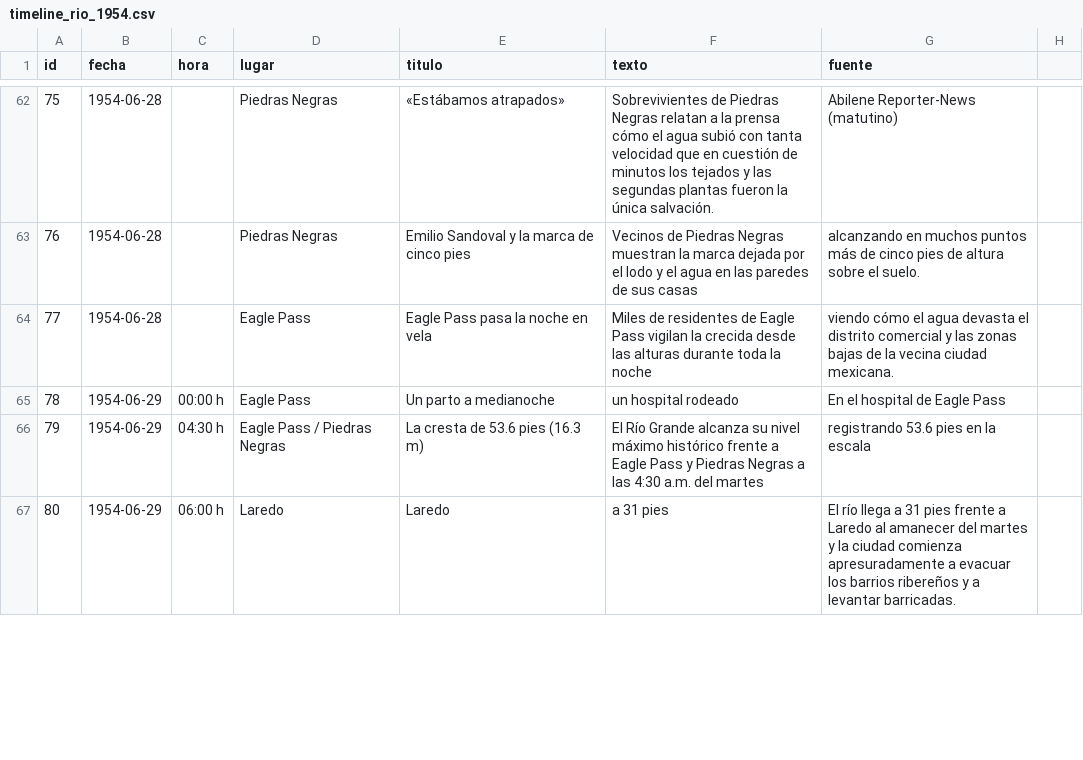
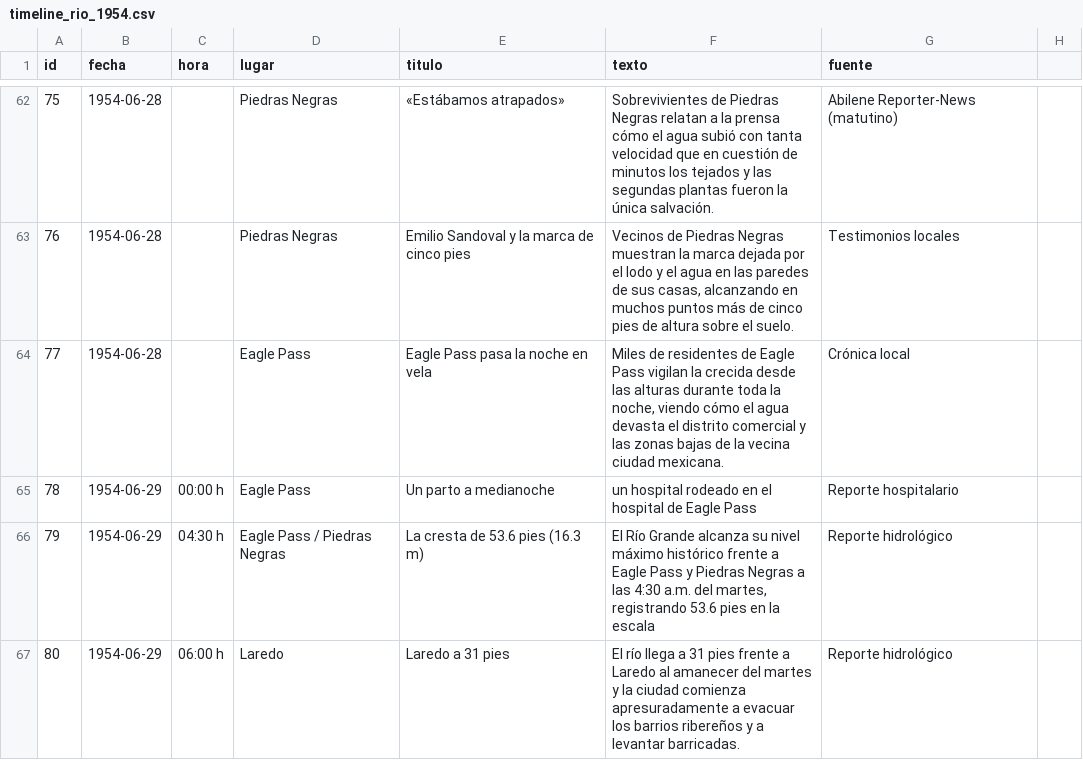
Before and after one commit to matonfaz/el-rio-que-enloquecio, a CSV file: timeline_rio_1954.csv, drawn as a sheet; only a part is shown, gaps mark what is left out; the diff covers the shown part only.

```diff
--- a/timeline_rio_1954.csv
+++ b/timeline_rio_1954.csv
@@ -62,6 +62,6 @@ id,fecha,hora,lugar,titulo,texto,fuente
 75,1954-06-28,,Piedras Negras,"«Estábamos atrapados»","Sobrevivientes de Piedras Negras relatan a la prensa cómo el agua subió con tanta velocidad que en cuestión de minutos los tejados y las segundas plantas fueron la única salvación.",Abilene Reporter-News (matutino)
-76,1954-06-28,,Piedras Negras,Emilio Sandoval y la marca de cinco pies,"Vecinos de Piedras Negras muestran la marca dejada por el lodo y el agua en las paredes de sus casas","alcanzando en muchos puntos más de cinco pies de altura sobre el suelo."
-77,1954-06-28,,Eagle Pass,Eagle Pass pasa la noche en vela,"Miles de residentes de Eagle Pass vigilan la crecida desde las alturas durante toda la noche","viendo cómo el agua devasta el distrito comercial y las zonas bajas de la vecina ciudad mexicana."
-78,1954-06-29,00:00 h,Eagle Pass,Un parto a medianoche,un hospital rodeado,"En el hospital de Eagle Pass"
-79,1954-06-29,04:30 h,Eagle Pass / Piedras Negras,La cresta de 53.6 pies (16.3 m),"El Río Grande alcanza su nivel máximo histórico frente a Eagle Pass y Piedras Negras a las 4:30 a.m. del martes","registrando 53.6 pies en la escala"
-80,1954-06-29,06:00 h,Laredo,Laredo,a 31 pies,"El río llega a 31 pies frente a Laredo al amanecer del martes y la ciudad comienza apresuradamente a evacuar los barrios ribereños y a levantar barricadas."
+76,1954-06-28,,Piedras Negras,Emilio Sandoval y la marca de cinco pies,"Vecinos de Piedras Negras muestran la marca dejada por el lodo y el agua en las paredes de sus casas, alcanzando en muchos puntos más de cinco pies de altura sobre el suelo.","Testimonios locales"
+77,1954-06-28,,Eagle Pass,Eagle Pass pasa la noche en vela,"Miles de residentes de Eagle Pass vigilan la crecida desde las alturas durante toda la noche, viendo cómo el agua devasta el distrito comercial y las zonas bajas de la vecina ciudad mexicana.","Crónica local"
+78,1954-06-29,00:00 h,Eagle Pass,Un parto a medianoche,"un hospital rodeado en el hospital de Eagle Pass","Reporte hospitalario"
+79,1954-06-29,04:30 h,Eagle Pass / Piedras Negras,La cresta de 53.6 pies (16.3 m),"El Río Grande alcanza su nivel máximo histórico frente a Eagle Pass y Piedras Negras a las 4:30 a.m. del martes, registrando 53.6 pies en la escala","Reporte hidrológico"
+80,1954-06-29,06:00 h,Laredo,"Laredo a 31 pies","El río llega a 31 pies frente a Laredo al amanecer del martes y la ciudad comienza apresuradamente a evacuar los barrios ribereños y a levantar barricadas.","Reporte hidrológico"
```
Also changed, not shown: 2 added rows, 1 removed row and 67 edited cells elsewhere in this file.
